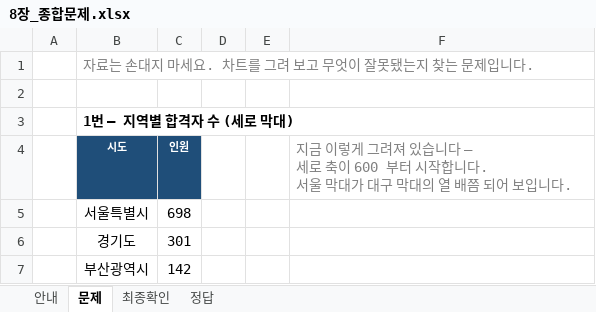
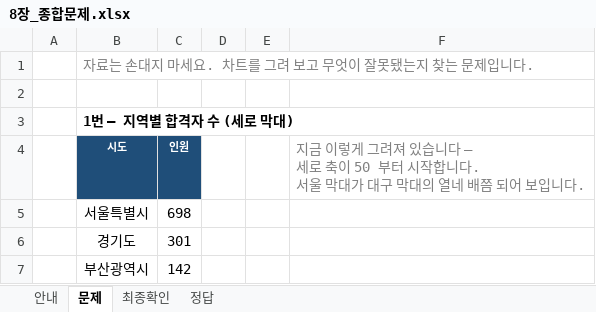
Before and after one commit to inchoriya1/sumgo6615, an Excel workbook: 강의예제/8장_실무에서_필요한_데이터_시각화/8장_종합문제.xlsx, sheet 문제, drawn as a sheet; only a part is shown; values as stored, in another font and other column widths than the file's, no borders; ↵ is a line break in a cell; the diff names each change by its address in the sheet, - before the commit and + after, or states it on an @@ line.

```diff
--- a/강의예제/8장_실무에서_필요한_데이터_시각화/8장_종합문제.xlsx (sheet 문제)
+++ b/강의예제/8장_실무에서_필요한_데이터_시각화/8장_종합문제.xlsx (sheet 문제)
-F4: …축이 600 부터 시작합니다. ↵ 서울 막대가 대구 막대의 열 배쯤…
+F4: …축이 50 부터 시작합니다. ↵ 서울 막대가 대구 막대의 열네 배쯤…
```
Also changed, not shown: sheet 정답, 강의예제/8장_실무에서_필요한_데이터_시각화/8장_복습.xlsx, 7 other files.
